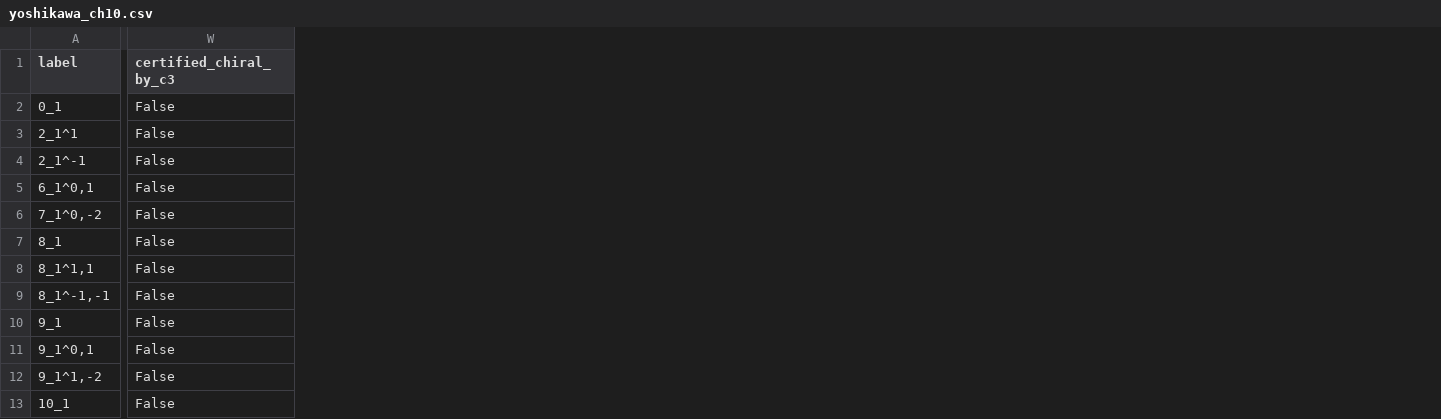
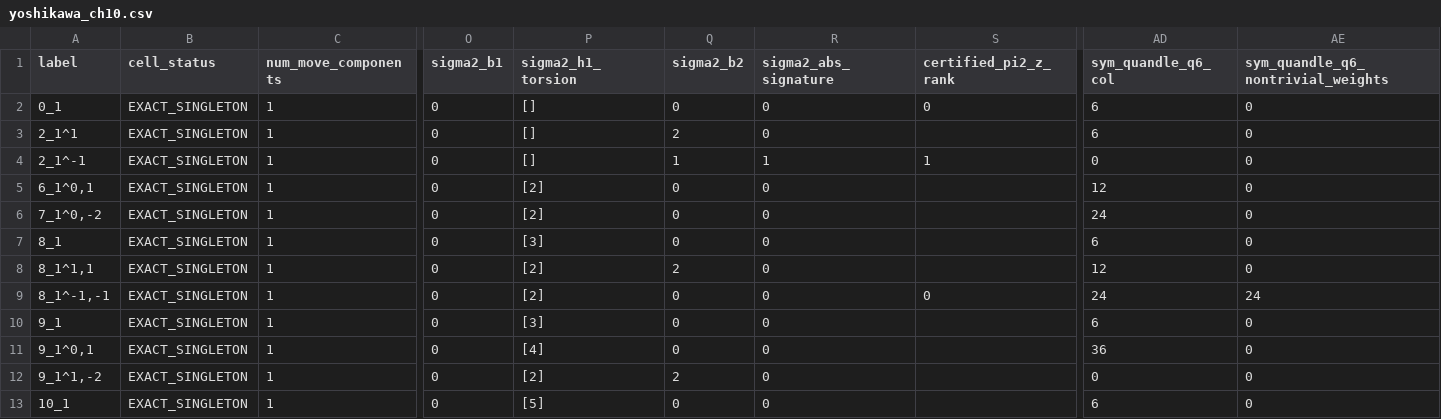
Before and after one commit to anticalate/surfaceknots, a CSV file: code/data/yoshikawa_ch10.csv, drawn as a sheet; only a part is shown, gaps mark what is left out; removed rows and columns are numbered as before the commit, all else as after; the diff covers the shown part only; the diff names each change by its address in the sheet, - before the commit and + after, or states it on an @@ line.

```diff
--- a/code/data/yoshikawa_ch10.csv
+++ b/code/data/yoshikawa_ch10.csv
+column B (cell_status), rows 2-13: all EXACT_SINGLETON
+column C (num_move_components), rows 2-13: all 1
+column O (sigma2_b1), rows 2-13: all 0
+column P (sigma2_h1_torsion), rows 2-13: [] | [] | [] | [2] | [2] | [3] | [2] | [2] | [3] | [4] | [2] | [5]
+column Q (sigma2_b2), rows 2-13: 0 | 2 | 1 | 0 | 0 | 0 | 2 | 0 | 0 | 0 | 2 | 0
+column R (sigma2_abs_signature), rows 2-13: 0 | 0 | 1 | 0 | 0 | 0 | 0 | 0 | 0 | 0 | 0 | 0
+column S (certified_pi2_z_rank), rows 2-9: 0 |  | 1 |  |  |  |  | 0
-column W (certified_chiral_by_c3), rows 2-13: all False
+column AD (sym_quandle_q6_col), rows 2-13: 6 | 6 | 0 | 12 | 24 | 6 | 12 | 24 | 6 | 36 | 0 | 6
+column AE, rows 1-13: sym_quandle_q6_nontrivial_weights | 0 | 0 | 0 | 0 | 0 | 0 | 0 | 24 | 0 | 0 | 0 | 0
```
Also changed, not shown: 3 added columns and 7 edited cells elsewhere in this file, code/data/expanded_ch11.csv, 12 other files.
